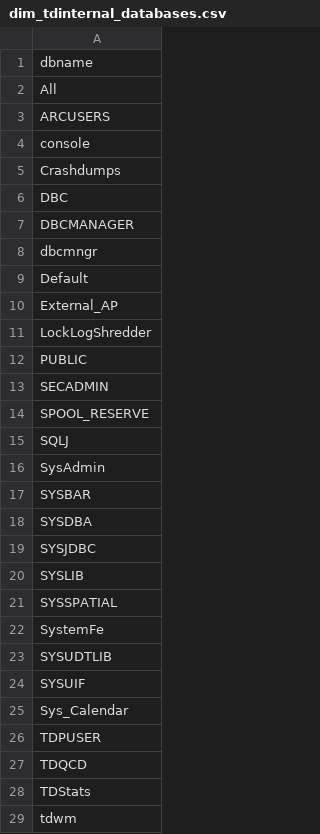
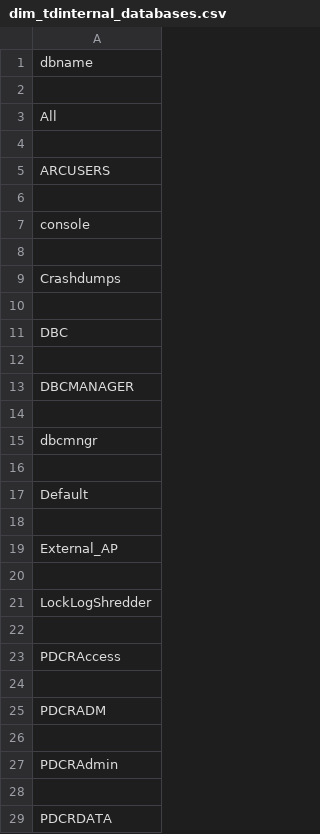
Before and after one commit to tdcoa/sql, a CSV file: filesets/dims/dim_tdinternal_databases.csv, drawn as a sheet; only a part is shown; the shorter side is filled out with more unchanged rows; the diff covers the shown part only.

Commit message:
Add files via upload

```diff
--- a/filesets/dims/dim_tdinternal_databases.csv
+++ b/filesets/dims/dim_tdinternal_databases.csv
@@ -1,11 +1,29 @@
 dbname
+
 All
+
 ARCUSERS
+
 console
+
 Crashdumps
+
 DBC
+
 DBCMANAGER
+
 dbcmngr
+
 Default
+
 External_AP
+
 LockLogShredder
+
+PDCRAccess
+
+PDCRADM
+
+PDCRAdmin
+
+PDCRDATA
```
Also changed, not shown: 43 added rows elsewhere in this file.
